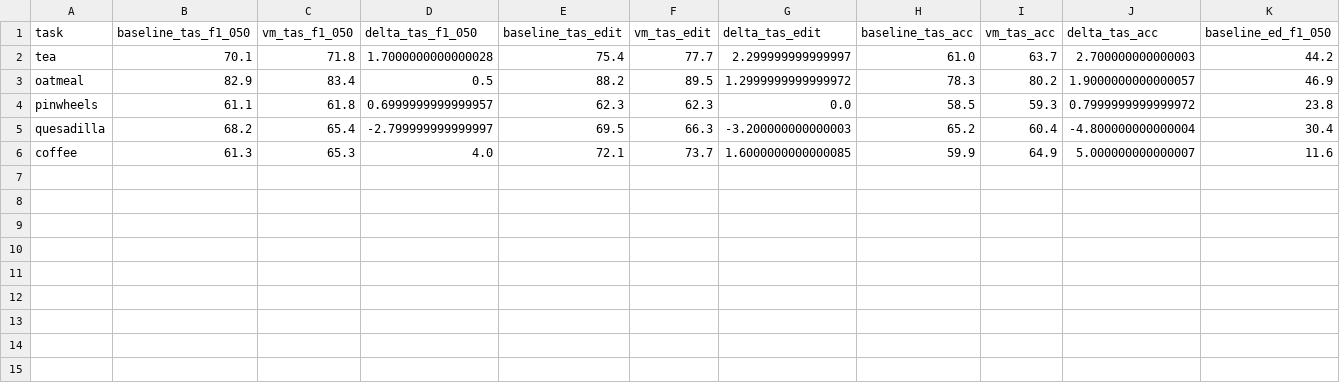
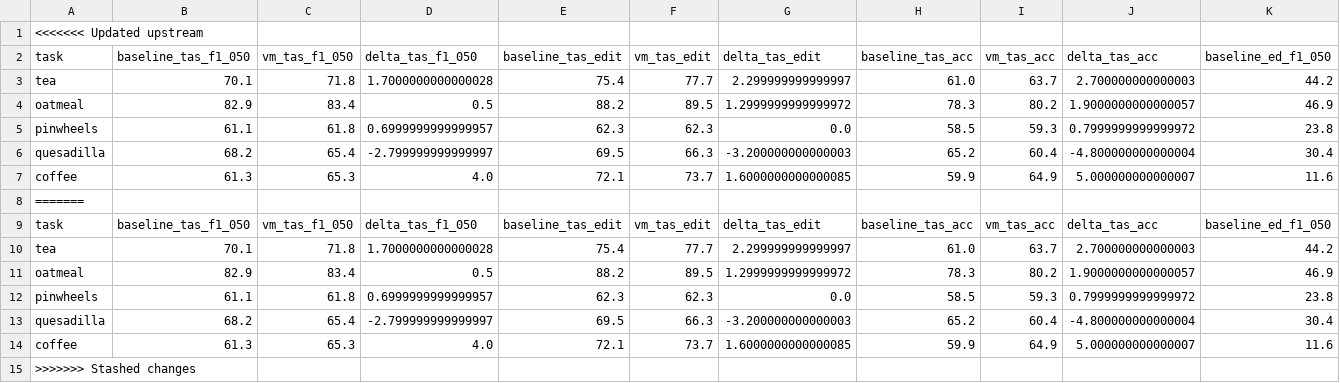
Before and after one commit to ZibangNie/GTG-memory, a CSV file: reports/compare_runs/20260403_023208/comparison_summary.csv, drawn as a sheet; only a part is shown; rows hold the shown columns only; the diff names each change by its address in the sheet, - before the commit and + after, or states it on an @@ line.

Commit message:
Auto stash before merge of "visual_memory" and "origin/visual_memory"

```diff
--- a/reports/compare_runs/20260403_023208/comparison_summary.csv
+++ b/reports/compare_runs/20260403_023208/comparison_summary.csv
+row 1: <<<<<<< Updated upstream
+row 8: =======
+row 9: task | baseline_tas_f1_050 | vm_tas_f1_050 | delta_tas_f1_050 | baseline_tas_edit | vm_tas_edit | delta_tas_edit | baseline_tas_acc | vm_tas_acc | delta_tas_acc | baseline_ed_f1_050
+row 10: tea | 70.1 | 71.8 | 1.7000000000000028 | 75.4 | 77.7 | 2.299999999999997 | 61.0 | 63.7 | 2.700000000000003 | 44.2
+row 11: oatmeal | 82.9 | 83.4 | 0.5 | 88.2 | 89.5 | 1.2999999999999972 | 78.3 | 80.2 | 1.9000000000000057 | 46.9
+row 12: pinwheels | 61.1 | 61.8 | 0.6999999999999957 | 62.3 | 62.3 | 0.0 | 58.5 | 59.3 | 0.7999999999999972 | 23.8
+row 13: quesadilla | 68.2 | 65.4 | -2.799999999999997 | 69.5 | 66.3 | -3.200000000000003 | 65.2 | 60.4 | -4.800000000000004 | 30.4
+row 14: coffee | 61.3 | 65.3 | 4.0 | 72.1 | 73.7 | 1.6000000000000085 | 59.9 | 64.9 | 5.000000000000007 | 11.6
+row 15: >>>>>>> Stashed changes
```
